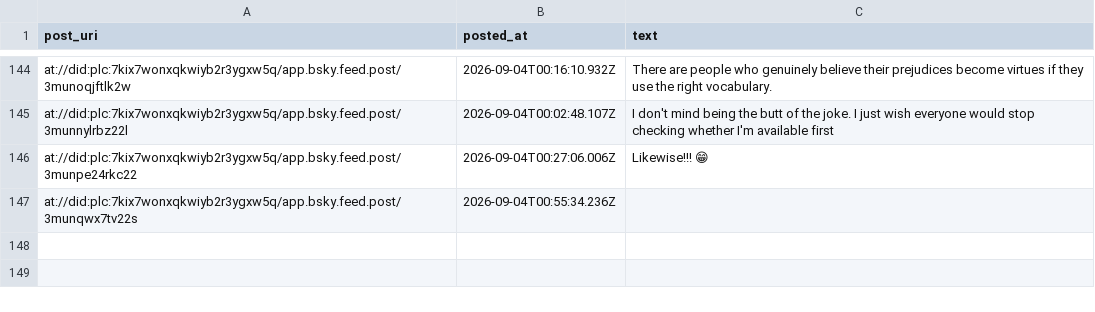
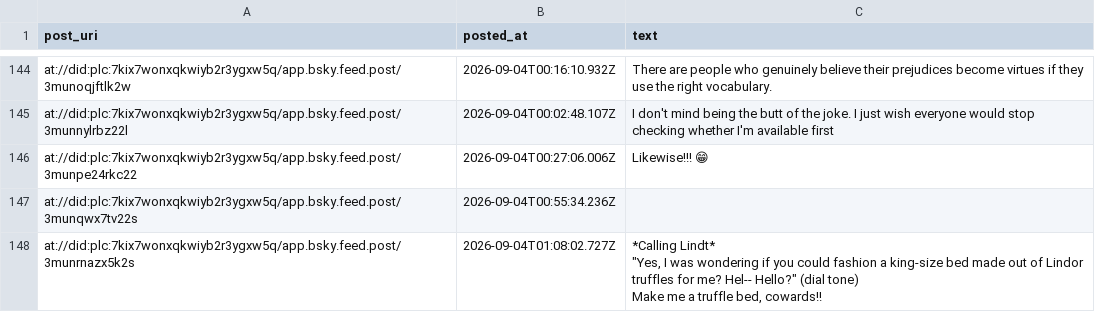
Before and after one commit to IcarusQD/bluesky-collector, a CSV file: data/posts.csv, drawn as a sheet; only a part is shown, gaps mark what is left out.

```diff
--- a/data/posts.csv
+++ b/data/posts.csv
@@ -187 +187,5 @@ at://did:plc:7kix7wonxqkwiyb2r3ygxw5q/app.bsky.feed.post/3munpe24rkc22,2026-09-0
 at://did:plc:7kix7wonxqkwiyb2r3ygxw5q/app.bsky.feed.post/3munqwx7tv22s,2026-09-04T00:55:34.236Z,
+at://did:plc:7kix7wonxqkwiyb2r3ygxw5q/app.bsky.feed.post/3munrnazx5k2s,2026-09-04T01:08:02.727Z,"*Calling Lindt*
+""Yes, I was wondering if you could fashion a king-size bed made out of Lindor truffles for me? Hel-- Hello?"" (dial tone)
+
+Make me a truffle bed, cowards!!"
```
Also changed, not shown: 1 other file.
